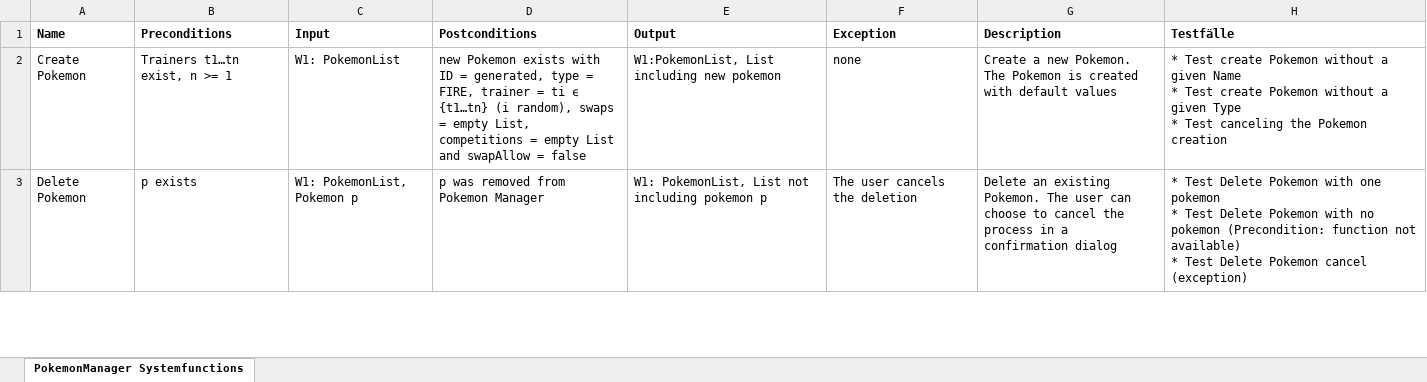
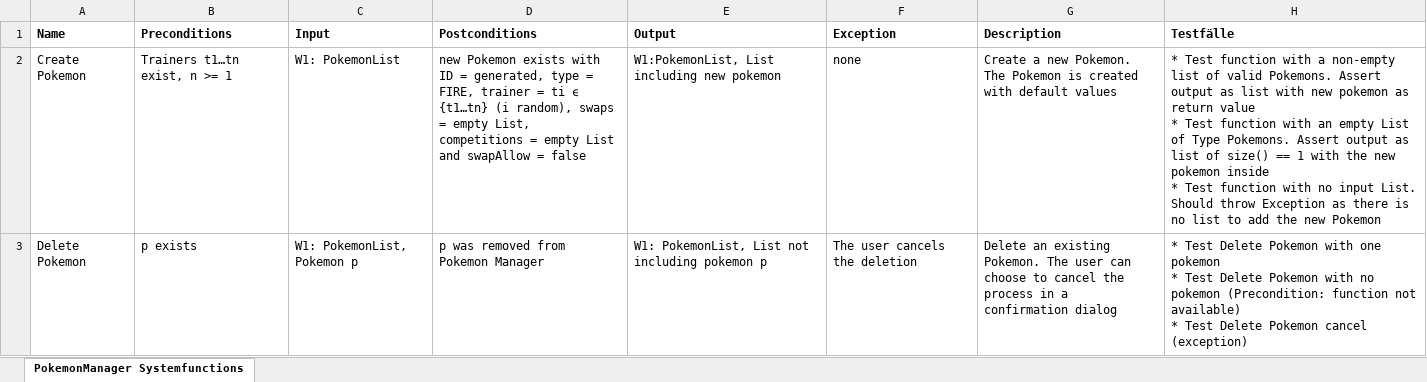
Before and after one commit to juso40/ISW1920, an Excel workbook: Blatt04/04-PokemonManager-Systemfunctions.xlsx, sheet PokemonManager Systemfunctions, drawn as a sheet; only a part is shown; values as stored, in another font and other column widths than the file's, no borders; charts and pictures not drawn; ↵ is a line break in a cell; the diff covers the shown part only; the diff names each change by its address in the sheet, - before the commit and + after, or states it on an @@ line.

Commit message:
- // Add Systemfunctions.xlsx for blatt04 and add solutions to 5.4

```diff
--- a/Blatt04/04-PokemonManager-Systemfunctions.xlsx (sheet PokemonManager Systemfunctions)
+++ b/Blatt04/04-PokemonManager-Systemfunctions.xlsx (sheet PokemonManager Systemfunctions)
-H2 (Testfälle): * Test create Pokemon without a given Name ↵ * Test create Pokemon without a given Type ↵ * Test canceling the Pokemon creation
+H2 (Testfälle): * Test function with a non-empty list of valid Pokemons. Assert output as list with new pokemon as return value ↵ * Test function with an empty List of Type Pokemons. Assert output as list of size() == 1 with the new pokemon inside ↵ * Test function with no input List. Should throw Exception as there is no list to add the new Pokemon
```
Also changed, not shown: 5 edited cells elsewhere in this sheet, charts or pictures, 5 other files.
